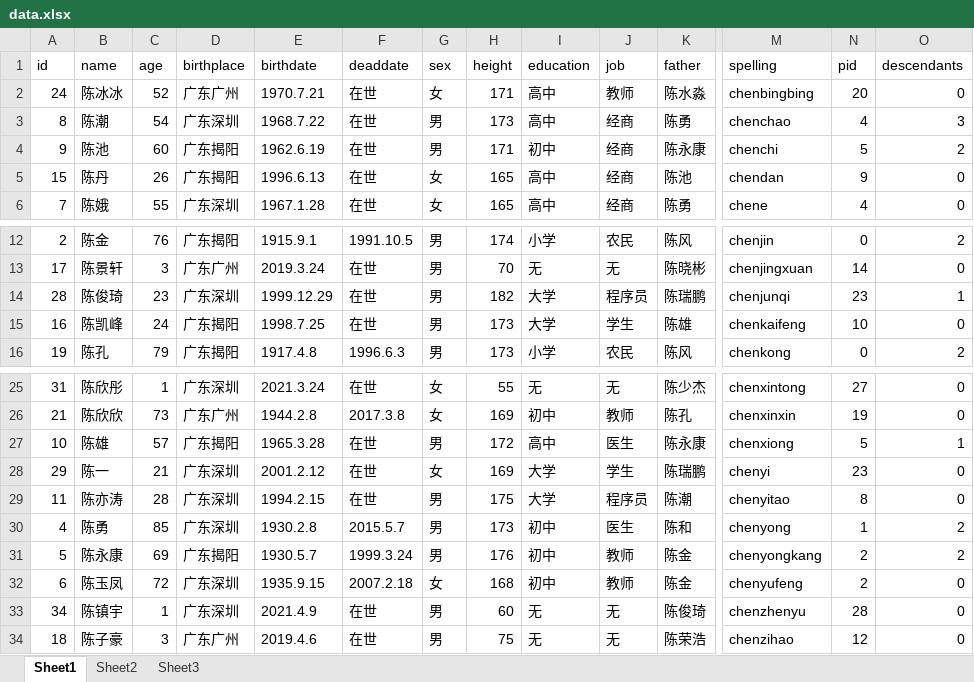
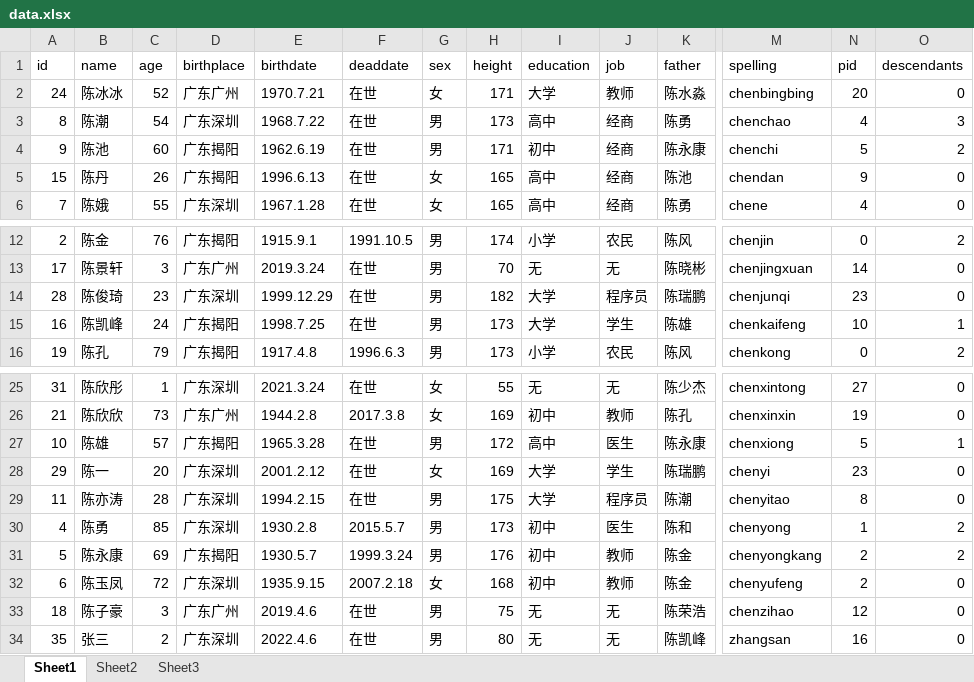
Before and after one commit to vegetable5555/Data-Structure-assignment, an Excel workbook: server/public/data.xlsx, sheet Sheet1, drawn as a sheet; only a part is shown, gaps mark what is left out; values as stored, in another font and other column widths than the file's, no borders; removed rows and columns are numbered as before the commit, all else as after; rows hold the shown columns only; the diff names each change by its address in the sheet, - before the commit and + after, or states it on an @@ line.

```diff
--- a/server/public/data.xlsx (sheet Sheet1)
+++ b/server/public/data.xlsx (sheet Sheet1)
-I2 (education): 高中
+I2 (education): 大学
-O14 (descendants): 1
+O14 (descendants): 0
-O15 (descendants): 0
+O15 (descendants): 1
-C28 (age): 21
+C28 (age): 20
-row 33: 34 | 陈镇宇 | 1 | 广东深圳 | 2021.4.9 | 在世 | 男 | 60 | 无 | 无 | 陈俊琦 | chenzhenyu | 28 | 0
+row 34: 35 | 张三 | 2 | 广东深圳 | 2022.4.6 | 在世 | 男 | 80 | 无 | 无 | 陈凯峰 | zhangsan | 16 | 0
```
Also changed, not shown: sheet Sheet2, 2 other files.
